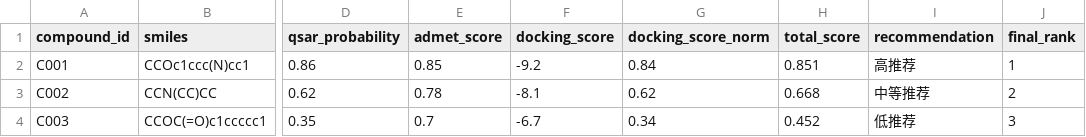
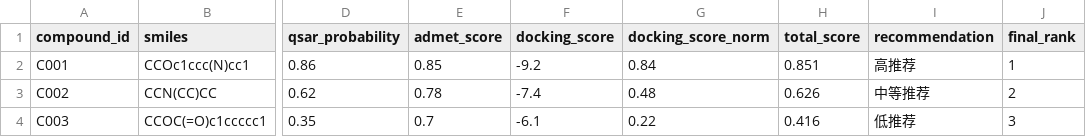
Before and after one commit to cui-boop/CADD-Platform, a CSV file: results/final_ranking.csv, drawn as a sheet; only a part is shown, gaps mark what is left out; the diff names each change by its address in the sheet, - before the commit and + after, or states it on an @@ line.

```diff
--- a/results/final_ranking.csv
+++ b/results/final_ranking.csv
-F3 (docking_score): -8.1
+F3 (docking_score): -7.4
-G3 (docking_score_norm): 0.62
+G3 (docking_score_norm): 0.48
-H3 (total_score): 0.668
+H3 (total_score): 0.626
-F4 (docking_score): -6.7
+F4 (docking_score): -6.1
-G4 (docking_score_norm): 0.34
+G4 (docking_score_norm): 0.22
-H4 (total_score): 0.452
+H4 (total_score): 0.416
```
Also changed, not shown: results/docking_results.csv, 8 other files.
